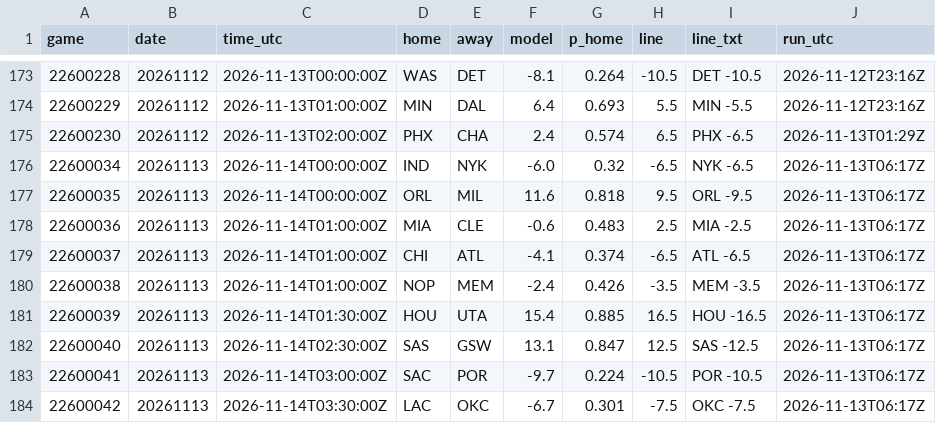
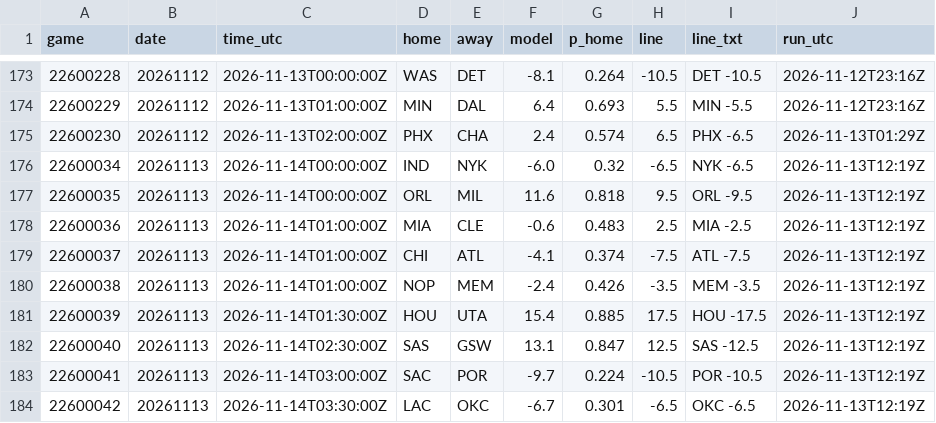
Before and after one commit to jvector26/JIMBO, a CSV file: live/2026/pregame.csv, drawn as a sheet; only a part is shown, gaps mark what is left out.

```diff
--- a/live/2026/pregame.csv
+++ b/live/2026/pregame.csv
@@ -175,10 +175,10 @@ game,date,time_utc,home,away,model,p_home,line,line_txt,run_utc
 22600230,20261112,2026-11-13T02:00:00Z,PHX,CHA,2.4,0.574,6.5,PHX -6.5,2026-11-13T01:29Z
-22600034,20261113,2026-11-14T00:00:00Z,IND,NYK,-6.0,0.32,-6.5,NYK -6.5,2026-11-13T06:17Z
-22600035,20261113,2026-11-14T00:00:00Z,ORL,MIL,11.6,0.818,9.5,ORL -9.5,2026-11-13T06:17Z
-22600036,20261113,2026-11-14T01:00:00Z,MIA,CLE,-0.6,0.483,2.5,MIA -2.5,2026-11-13T06:17Z
-22600037,20261113,2026-11-14T01:00:00Z,CHI,ATL,-4.1,0.374,-6.5,ATL -6.5,2026-11-13T06:17Z
-22600038,20261113,2026-11-14T01:00:00Z,NOP,MEM,-2.4,0.426,-3.5,MEM -3.5,2026-11-13T06:17Z
-22600039,20261113,2026-11-14T01:30:00Z,HOU,UTA,15.4,0.885,16.5,HOU -16.5,2026-11-13T06:17Z
-22600040,20261113,2026-11-14T02:30:00Z,SAS,GSW,13.1,0.847,12.5,SAS -12.5,2026-11-13T06:17Z
-22600041,20261113,2026-11-14T03:00:00Z,SAC,POR,-9.7,0.224,-10.5,POR -10.5,2026-11-13T06:17Z
-22600042,20261113,2026-11-14T03:30:00Z,LAC,OKC,-6.7,0.301,-7.5,OKC -7.5,2026-11-13T06:17Z
+22600034,20261113,2026-11-14T00:00:00Z,IND,NYK,-6.0,0.32,-6.5,NYK -6.5,2026-11-13T12:19Z
+22600035,20261113,2026-11-14T00:00:00Z,ORL,MIL,11.6,0.818,9.5,ORL -9.5,2026-11-13T12:19Z
+22600036,20261113,2026-11-14T01:00:00Z,MIA,CLE,-0.6,0.483,2.5,MIA -2.5,2026-11-13T12:19Z
+22600037,20261113,2026-11-14T01:00:00Z,CHI,ATL,-4.1,0.374,-7.5,ATL -7.5,2026-11-13T12:19Z
+22600038,20261113,2026-11-14T01:00:00Z,NOP,MEM,-2.4,0.426,-3.5,MEM -3.5,2026-11-13T12:19Z
+22600039,20261113,2026-11-14T01:30:00Z,HOU,UTA,15.4,0.885,17.5,HOU -17.5,2026-11-13T12:19Z
+22600040,20261113,2026-11-14T02:30:00Z,SAS,GSW,13.1,0.847,12.5,SAS -12.5,2026-11-13T12:19Z
+22600041,20261113,2026-11-14T03:00:00Z,SAC,POR,-9.7,0.224,-10.5,POR -10.5,2026-11-13T12:19Z
+22600042,20261113,2026-11-14T03:30:00Z,LAC,OKC,-6.7,0.301,-6.5,OKC -6.5,2026-11-13T12:19Z
```
Also changed, not shown: live/2026/odds/20261113.csv, 2 other files.
